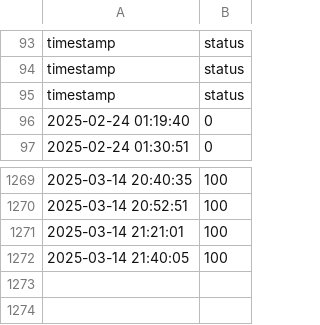
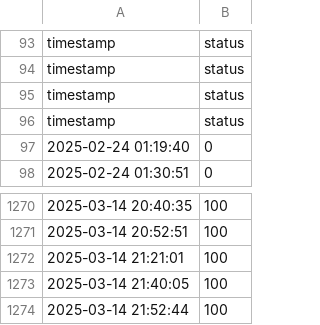
Before and after one commit to Mattk70/downdetector, a CSV file: docs/network_log.csv, drawn as a sheet; only a part is shown, gaps mark what is left out.

```diff
--- a/docs/network_log.csv
+++ b/docs/network_log.csv
@@ -95,2 +95,3 @@ timestamp,status
 timestamp,status
+timestamp,status
 2025-02-24 01:19:40,0
@@ -1272 +1273,2 @@ timestamp,status
 2025-03-14 21:40:05,100
+2025-03-14 21:52:44,100
```
